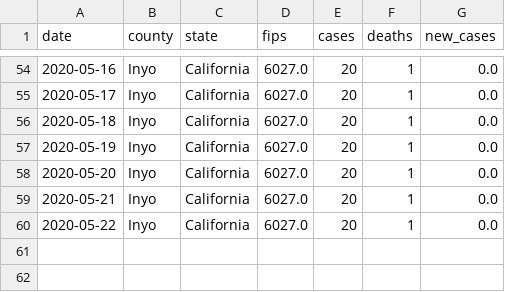
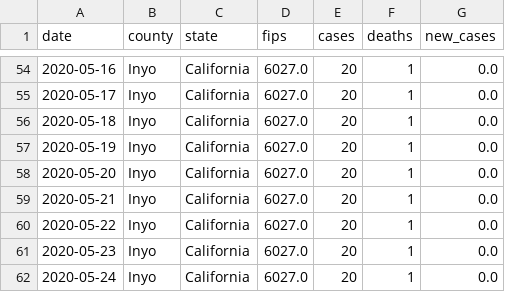
Before and after one commit to ericbooker12/covid_19_by_county, a CSV file: static/county_data/inyo.csv, drawn as a sheet; only a part is shown, gaps mark what is left out.

```diff
--- a/static/county_data/inyo.csv
+++ b/static/county_data/inyo.csv
@@ -60 +60,3 @@ date,county,state,fips,cases,deaths,new_cases
 2020-05-22,Inyo,California,6027.0,20,1,0.0
+2020-05-23,Inyo,California,6027.0,20,1,0.0
+2020-05-24,Inyo,California,6027.0,20,1,0.0
```
Also changed, not shown: static/county_data/all_counties.csv, static/county_data/riverside.csv, 24 other files.
